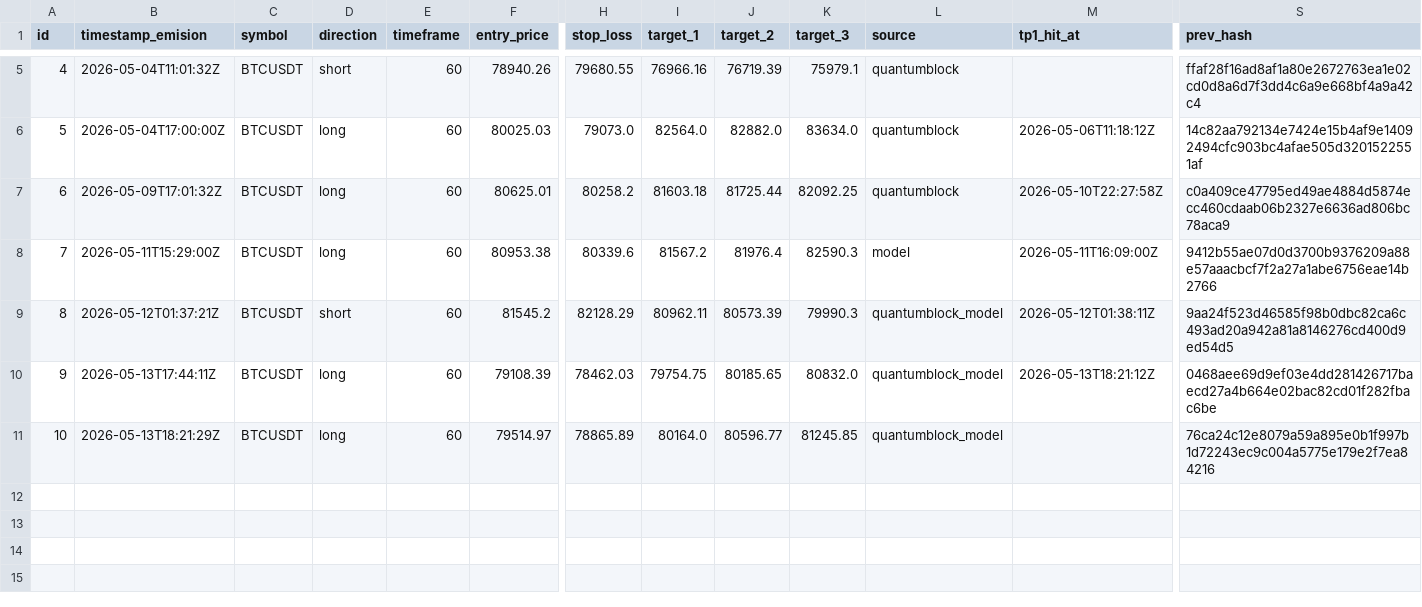
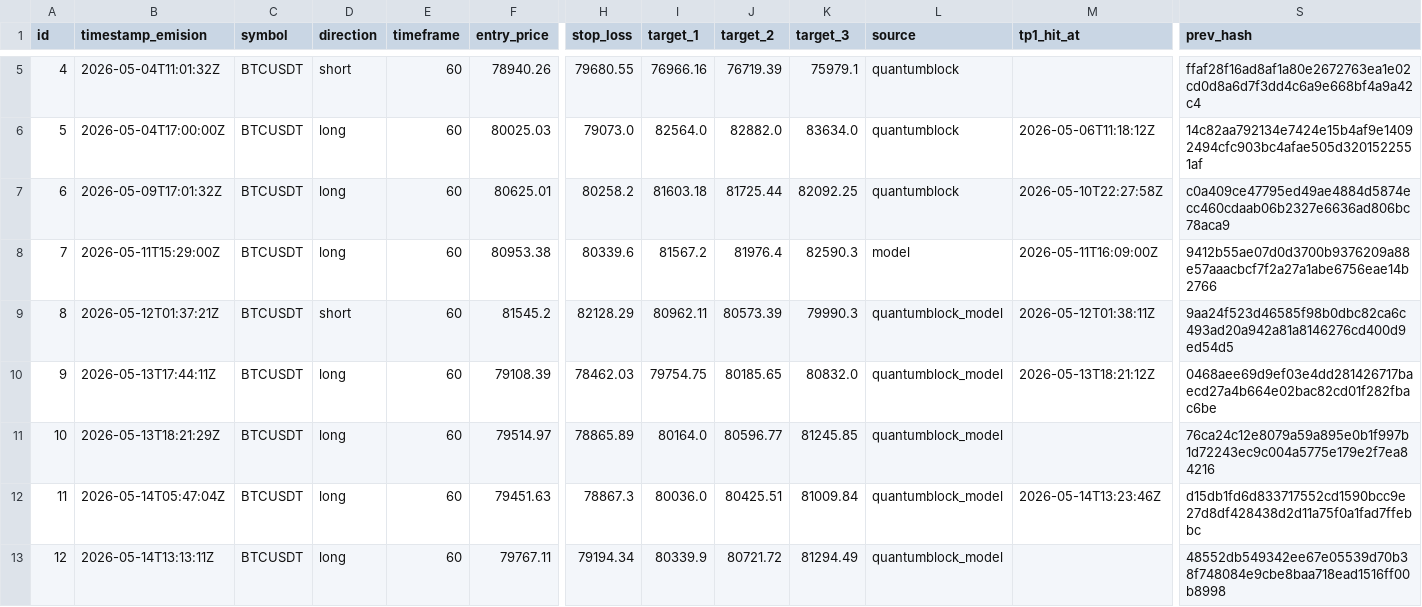
Before and after one commit to z3n3k4/quantumblock-track, a CSV file: signals.csv, drawn as a sheet; only a part is shown, gaps mark what is left out; rows hold the shown columns only; the diff names each change by its address in the sheet, - before the commit and + after, or states it on an @@ line.

```diff
--- a/signals.csv
+++ b/signals.csv
+row 12: 11 | 2026-05-14T05:47:04Z | BTCUSDT | long | 60 | 79451.63 | 78867.3 | 80036.0 | 80425.51 | 81009.84 | quantumblock_model | 2026-05-14T13:23:46Z | d15db1fd6d833717552cd1590bcc9e27d8df428438d2d11a75f0a1fad7ffebbc
+row 13: 12 | 2026-05-14T13:13:11Z | BTCUSDT | long | 60 | 79767.11 | 79194.34 | 80339.9 | 80721.72 | 81294.49 | quantumblock_model |  | 48552db549342ee67e05539d70b38f748084e9cbe8baa718ead1516ff00b8998
```
Also changed, not shown: 1 other file.
